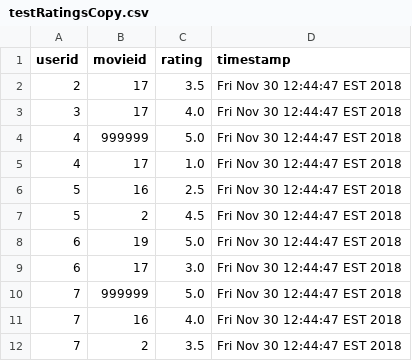
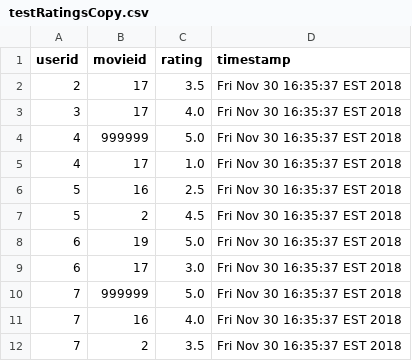
Before and after one commit to KevinArmstrong-dev/MovieRecommendation, a CSV file: Recommendation/Recommendation7/datafiles/testfiles/testRatingsCopy.csv, drawn as a sheet.

```diff
--- a/Recommendation/Recommendation7/datafiles/testfiles/testRatingsCopy.csv
+++ b/Recommendation/Recommendation7/datafiles/testfiles/testRatingsCopy.csv
@@ -1,12 +1,12 @@
 userid,movieid,rating,timestamp
-2,17,3.5,Fri Nov 30 12:44:47 EST 2018
-3,17,4.0,Fri Nov 30 12:44:47 EST 2018
-4,999999,5.0,Fri Nov 30 12:44:47 EST 2018
-4,17,1.0,Fri Nov 30 12:44:47 EST 2018
-5,16,2.5,Fri Nov 30 12:44:47 EST 2018
-5,2,4.5,Fri Nov 30 12:44:47 EST 2018
-6,19,5.0,Fri Nov 30 12:44:47 EST 2018
-6,17,3.0,Fri Nov 30 12:44:47 EST 2018
-7,999999,5.0,Fri Nov 30 12:44:47 EST 2018
-7,16,4.0,Fri Nov 30 12:44:47 EST 2018
-7,2,3.5,Fri Nov 30 12:44:47 EST 2018
+2,17,3.5,Fri Nov 30 16:35:37 EST 2018
+3,17,4.0,Fri Nov 30 16:35:37 EST 2018
+4,999999,5.0,Fri Nov 30 16:35:37 EST 2018
+4,17,1.0,Fri Nov 30 16:35:37 EST 2018
+5,16,2.5,Fri Nov 30 16:35:37 EST 2018
+5,2,4.5,Fri Nov 30 16:35:37 EST 2018
+6,19,5.0,Fri Nov 30 16:35:37 EST 2018
+6,17,3.0,Fri Nov 30 16:35:37 EST 2018
+7,999999,5.0,Fri Nov 30 16:35:37 EST 2018
+7,16,4.0,Fri Nov 30 16:35:37 EST 2018
+7,2,3.5,Fri Nov 30 16:35:37 EST 2018
```
Also changed, not shown: Recommendation/Recommendation7/datafiles/testfiles/testBookRatingsCopy.csv, 6 other files.
